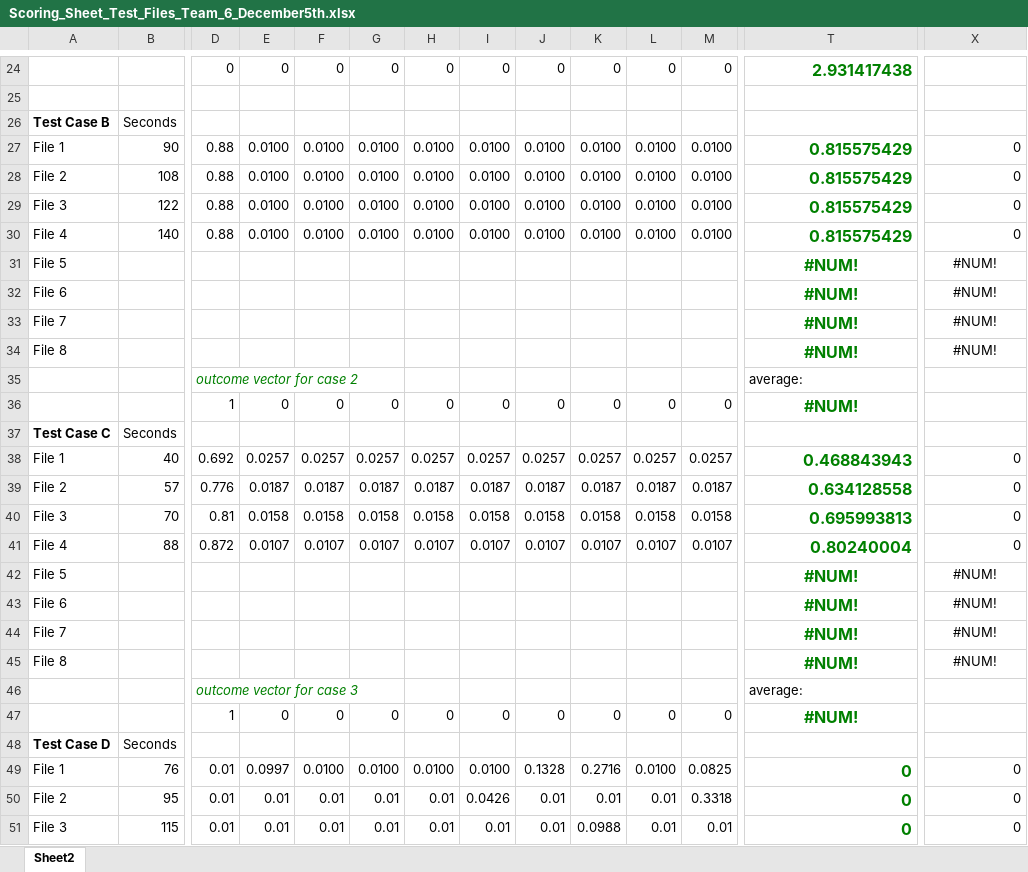
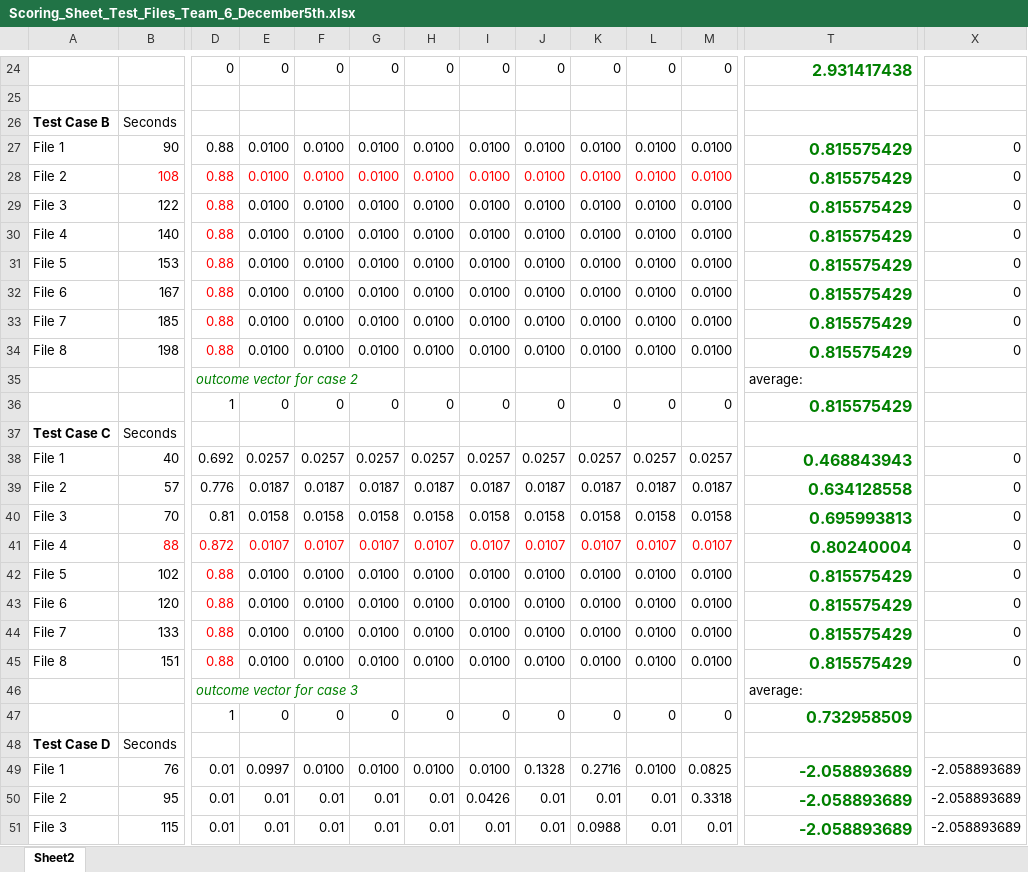
Before and after one commit to nanduriprabhakar/Data_Science_Team_Project, an Excel workbook: test files/Scoring_Sheet_Test_Files_Team_6_December5th.xlsx, sheet Sheet2, drawn as a sheet; only a part is shown, gaps mark what is left out; values as stored, in another font and other column widths than the file's, no borders; removed rows and columns are numbered as before the commit, all else as after; rows hold the shown columns only; the diff covers the shown part only; the diff names each change by its address in the sheet, - before the commit and + after, or states it on an @@ line.

```diff
--- a/test files/Scoring_Sheet_Test_Files_Team_6_December5th.xlsx (sheet Sheet2)
+++ b/test files/Scoring_Sheet_Test_Files_Team_6_December5th.xlsx (sheet Sheet2)
-B28 text colour: black
+B28 text colour: #FF0000
-D28:M28 text colour: black
+D28:M28 text colour: #FF0000
-D29:D30 text colour: black
+D29:D30 text colour: #FF0000
-row 31: File 5 |  |  |  |  |  |  |  |  |  |  |  | #NUM! | #NUM!
-row 32: File 6 |  |  |  |  |  |  |  |  |  |  |  | #NUM! | #NUM!
-row 33: File 7 |  |  |  |  |  |  |  |  |  |  |  | #NUM! | #NUM!
-row 34: File 8 |  |  |  |  |  |  |  |  |  |  |  | #NUM! | #NUM!
+row 31: File 5 | 153 | 0.88 | 0.0100 | 0.0100 | 0.0100 | 0.0100 | 0.0100 | 0.0100 | 0.0100 | 0.0100 | 0.0100 | 0.815575429 | 0
+row 32: File 6 | 167 | 0.88 | 0.0100 | 0.0100 | 0.0100 | 0.0100 | 0.0100 | 0.0100 | 0.0100 | 0.0100 | 0.0100 | 0.815575429 | 0
+row 33: File 7 | 185 | 0.88 | 0.0100 | 0.0100 | 0.0100 | 0.0100 | 0.0100 | 0.0100 | 0.0100 | 0.0100 | 0.0100 | 0.815575429 | 0
+row 34: File 8 | 198 | 0.88 | 0.0100 | 0.0100 | 0.0100 | 0.0100 | 0.0100 | 0.0100 | 0.0100 | 0.0100 | 0.0100 | 0.815575429 | 0
-T36: #NUM!
+T36: 0.815575429
-T36 alignment: center
+T36 alignment: right
-B41 text colour: black
+B41 text colour: #FF0000
-D41:M41 text colour: black
+D41:M41 text colour: #FF0000
-row 42: File 5 |  |  |  |  |  |  |  |  |  |  |  | #NUM! | #NUM!
-row 43: File 6 |  |  |  |  |  |  |  |  |  |  |  | #NUM! | #NUM!
-row 44: File 7 |  |  |  |  |  |  |  |  |  |  |  | #NUM! | #NUM!
-row 45: File 8 |  |  |  |  |  |  |  |  |  |  |  | #NUM! | #NUM!
+row 42: File 5 | 102 | 0.88 | 0.0100 | 0.0100 | 0.0100 | 0.0100 | 0.0100 | 0.0100 | 0.0100 | 0.0100 | 0.0100 | 0.815575429 | 0
+row 43: File 6 | 120 | 0.88 | 0.0100 | 0.0100 | 0.0100 | 0.0100 | 0.0100 | 0.0100 | 0.0100 | 0.0100 | 0.0100 | 0.815575429 | 0
+row 44: File 7 | 133 | 0.88 | 0.0100 | 0.0100 | 0.0100 | 0.0100 | 0.0100 | 0.0100 | 0.0100 | 0.0100 | 0.0100 | 0.815575429 | 0
+row 45: File 8 | 151 | 0.88 | 0.0100 | 0.0100 | 0.0100 | 0.0100 | 0.0100 | 0.0100 | 0.0100 | 0.0100 | 0.0100 | 0.815575429 | 0
-T47: #NUM!
+T47: 0.732958509
-T47 alignment: center
+T47 alignment: right
-T49:T51: 0
+T49:T51: -2.058893689
-X49:X51: 0
+X49:X51: -2.058893689
```
Also changed, not shown: 4 added rows, 4 removed rows, 6 edited cells and cell formats elsewhere in this sheet, seconds_calculator.xlsx, test files/Scoring_Sheet_Cisco_Team_Project_Team_6_December4th.xlsx, 7 other files.
